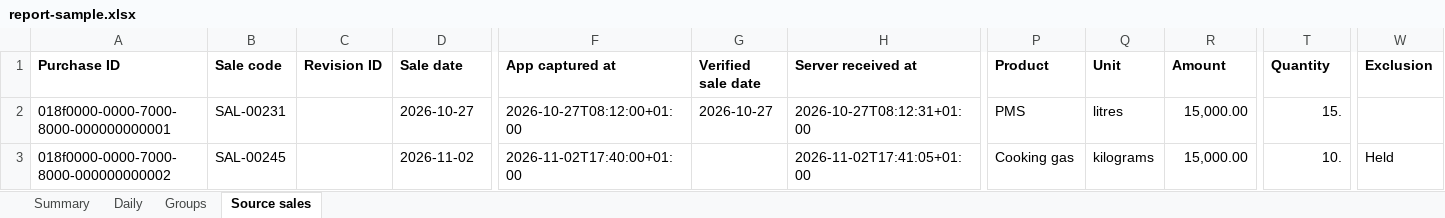
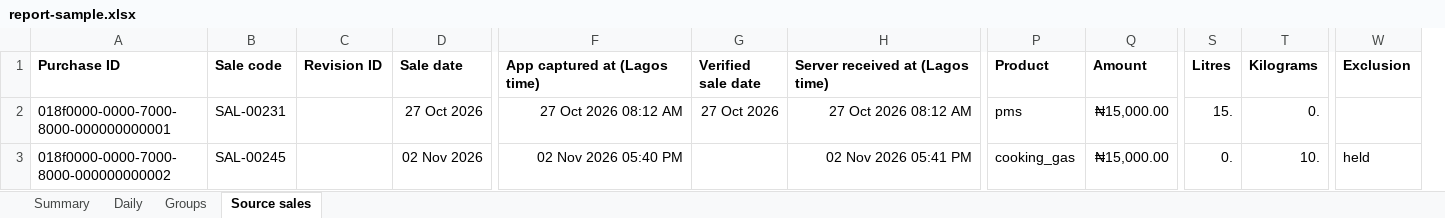
Before and after one commit to Adeboyemoses/Whalesreward, an Excel workbook: docs/design/samples/report-sample.xlsx, sheet Source sales, drawn as a sheet; only a part is shown, gaps mark what is left out; values as stored, in another font and other column widths than the file's, no borders; removed rows and columns are numbered as before the commit, all else as after; the diff names each change by its address in the sheet, - before the commit and + after, or states it on an @@ line.

```diff
--- a/docs/design/samples/report-sample.xlsx (sheet Source sales)
+++ b/docs/design/samples/report-sample.xlsx (sheet Source sales)
-column Q (Unit), rows 2-3: litres | kilograms
+column S (Litres), rows 2-3: 15. | 0.
-F1: App captured at
+F1: App captured at (Lagos time)
-H1: Server received at
+H1: Server received at (Lagos time)
-T1: Quantity
+T1: Kilograms
-D2 (Sale date): 2026-10-27
+D2 (Sale date): 27 Oct 2026
-F2 (App captured at (Lagos time)): 2026-10-27T08:12:00+01:00
+F2 (App captured at (Lagos time)): 27 Oct 2026 08:12 AM
-G2 (Verified sale date): 2026-10-27
+G2 (Verified sale date): 27 Oct 2026
-H2 (Server received at (Lagos time)): 2026-10-27T08:12:31+01:00
+H2 (Server received at (Lagos time)): 27 Oct 2026 08:12 AM
-P2 (Product): PMS
+P2 (Product): pms
-Q2:Q3 (Amount): 15,000.00
+Q2:Q3 (Amount): ₦15,000.00
-T2 (Kilograms): 15.
+T2 (Kilograms): 0.
-D3 (Sale date): 2026-11-02
+D3 (Sale date): 02 Nov 2026
-F3 (App captured at (Lagos time)): 2026-11-02T17:40:00+01:00
+F3 (App captured at (Lagos time)): 02 Nov 2026 05:40 PM
-H3 (Server received at (Lagos time)): 2026-11-02T17:41:05+01:00
+H3 (Server received at (Lagos time)): 02 Nov 2026 05:41 PM
-P3 (Product): Cooking gas
+P3 (Product): cooking_gas
-W3 (Exclusion): Held
+W3 (Exclusion): held
```
Also changed, not shown: sheet Summary, sheet Daily, sheet Groups, 2 other files.
